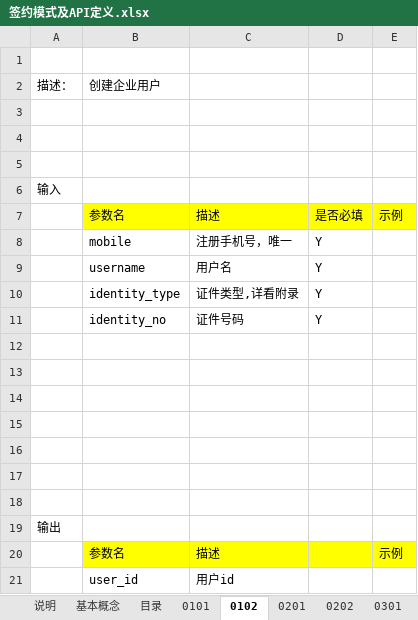
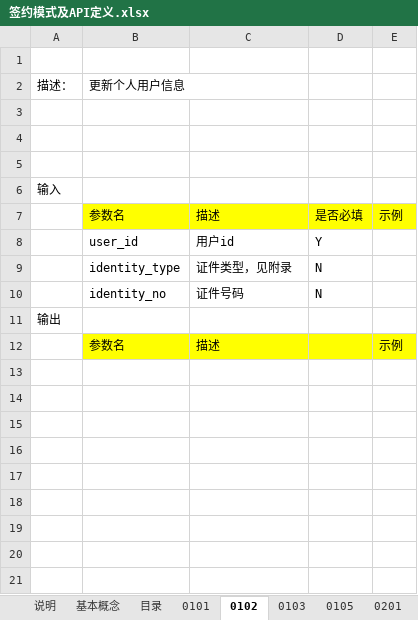
Before and after one commit to chenrongguang/WorkDoc, an Excel workbook: 电子签约平台/流程梳理/签约模式及API定义.xlsx, sheet 0102, drawn as a sheet; values as stored, in another font and other column widths than the file's, no borders; removed rows and columns are numbered as before the commit, all else as after; the diff names each change by its address in the sheet, - before the commit and + after, or states it on an @@ line.

```diff
--- a/电子签约平台/流程梳理/签约模式及API定义.xlsx (sheet 0102)
+++ b/电子签约平台/流程梳理/签约模式及API定义.xlsx (sheet 0102)
+sheet tab: 0103
+sheet tab: 0105
-B2: 创建企业用户
+B2: 更新个人用户信息
-row 8:  | mobile | 注册手机号，唯一 | Y
-row 9:  | username | 用户名 | Y
-row 10:  | identity_type | 证件类型,详看附录 | Y
+row 8:  | user_id | 用户id | Y
+row 9:  | identity_type | 证件类型，见附录 | N
-D10: Y
+D10: N
-row 12: (empty)
-row 13: (empty)
-row 14: (empty)
-row 15: (empty)
-row 16: (empty)
-row 17: (empty)
-row 18: (empty)
-row 21:  | user_id | 用户id
```
Also changed, not shown: sheet 0101, sheet 0202, sheet 目录, sheet 0201, sheet 附录-sign_user, other sheet tabs, charts or pictures, 电子签约平台/流程梳理/数据库设计.xlsx.
